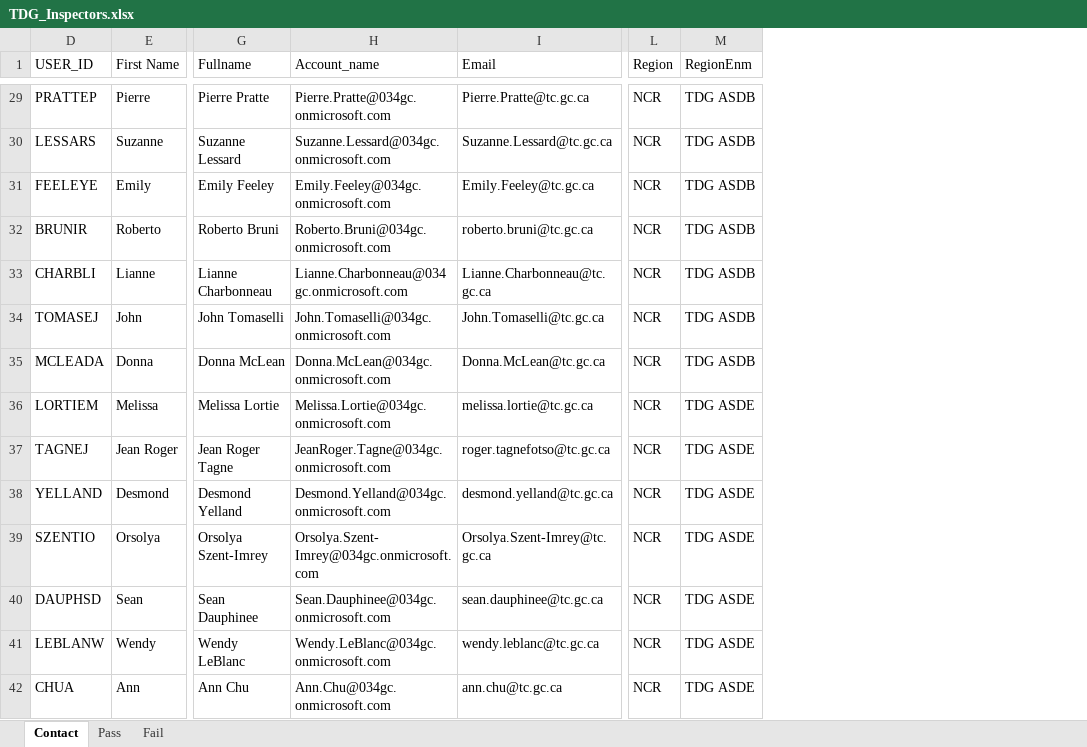
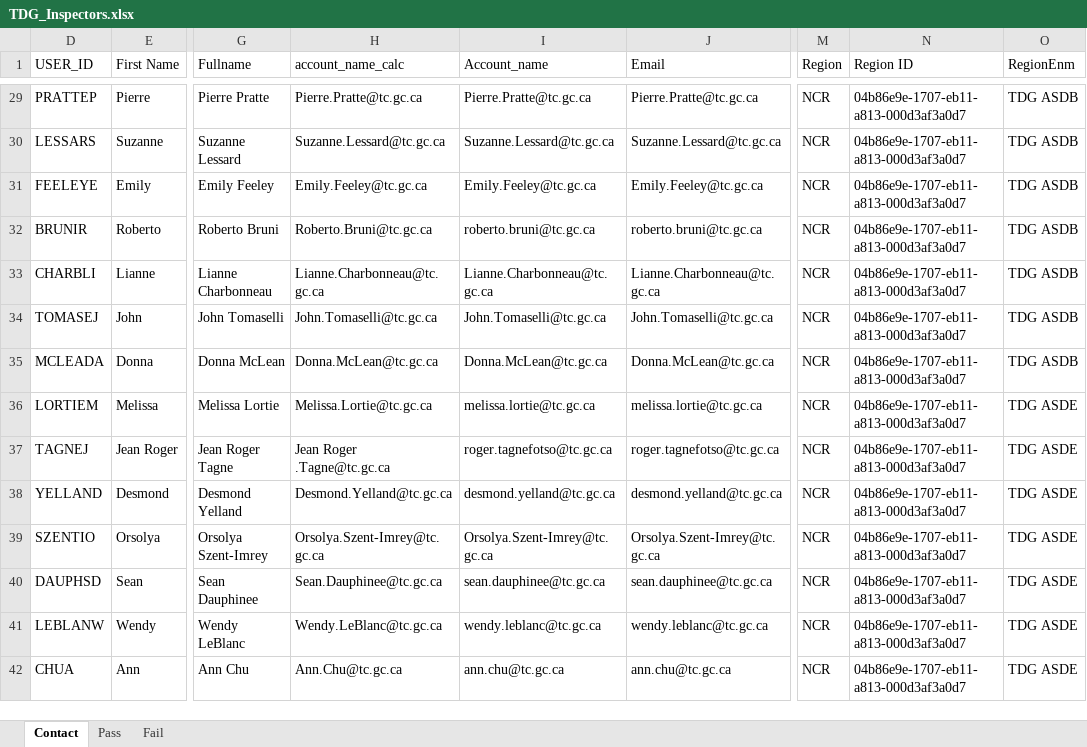
Before and after one commit to tc-ca/D365.INSPECTION.ETL.TDG, an Excel workbook: TDG.CORE.ETL.RESOURCES/CLIENT_FILES/TDG_Inspectors.xlsx, sheet Contact, drawn as a sheet; only a part is shown, gaps mark what is left out; values as stored, in another font and other column widths than the file's, no borders; table styles not drawn; addresses are those after the commit; the diff covers the shown part only; the diff names each change by its address in the sheet, - before the commit and + after, or states it on an @@ line.

Commit message:
update accounts upload, update inspector upload, add beta2 data

```diff
--- a/TDG.CORE.ETL.RESOURCES/CLIENT_FILES/TDG_Inspectors.xlsx (sheet Contact)
+++ b/TDG.CORE.ETL.RESOURCES/CLIENT_FILES/TDG_Inspectors.xlsx (sheet Contact)
+column H (account_name_calc), rows 29-42: Pierre.Pratte@tc.gc.ca | Suzanne.Lessard@tc.gc.ca | Emily.Feeley@tc.gc.ca | Roberto.Bruni@tc.gc.ca | Lianne.Charbonneau@tc.gc.ca | John.Tomaselli@tc.gc.ca | Donna.McLean@tc.gc.ca | Melissa.Lortie@tc.gc.ca | Jean Roger .Tagne@tc.gc.ca | Desmond.Yelland@tc.gc.ca | Orsolya.Szent-Imrey@tc.gc.ca | Sean.Dauphinee@tc.gc.ca | Wendy.LeBlanc@tc.gc.ca | Ann.Chu@tc.gc.ca
+column N (Region ID), rows 29-42: all 04b86e9e-1707-eb11-a813-000d3af3a0d7
-I29 (Account_name): Pierre.Pratte@034gc.onmicrosoft.com
+I29 (Account_name): Pierre.Pratte@tc.gc.ca
-I30 (Account_name): Suzanne.Lessard@034gc.onmicrosoft.com
+I30 (Account_name): Suzanne.Lessard@tc.gc.ca
-I31 (Account_name): Emily.Feeley@034gc.onmicrosoft.com
+I31 (Account_name): Emily.Feeley@tc.gc.ca
-I32 (Account_name): Roberto.Bruni@034gc.onmicrosoft.com
+I32 (Account_name): roberto.bruni@tc.gc.ca
-I33 (Account_name): Lianne.Charbonneau@034gc.onmicrosoft.com
+I33 (Account_name): Lianne.Charbonneau@tc.gc.ca
-I34 (Account_name): John.Tomaselli@034gc.onmicrosoft.com
+I34 (Account_name): John.Tomaselli@tc.gc.ca
-I35 (Account_name): Donna.McLean@034gc.onmicrosoft.com
+I35 (Account_name): Donna.McLean@tc.gc.ca
-I36 (Account_name): Melissa.Lortie@034gc.onmicrosoft.com
+I36 (Account_name): melissa.lortie@tc.gc.ca
-I37 (Account_name): JeanRoger.Tagne@034gc.onmicrosoft.com
+I37 (Account_name): roger.tagnefotso@tc.gc.ca
-I38 (Account_name): Desmond.Yelland@034gc.onmicrosoft.com
+I38 (Account_name): desmond.yelland@tc.gc.ca
-I39 (Account_name): Orsolya.Szent-Imrey@034gc.onmicrosoft.com
+I39 (Account_name): Orsolya.Szent-Imrey@tc.gc.ca
-I40 (Account_name): Sean.Dauphinee@034gc.onmicrosoft.com
+I40 (Account_name): sean.dauphinee@tc.gc.ca
-I41 (Account_name): Wendy.LeBlanc@034gc.onmicrosoft.com
+I41 (Account_name): wendy.leblanc@tc.gc.ca
-I42 (Account_name): Ann.Chu@034gc.onmicrosoft.com
+I42 (Account_name): ann.chu@tc.gc.ca
```
Also changed, not shown: 188 edited cells elsewhere in this sheet, 8 other files.
